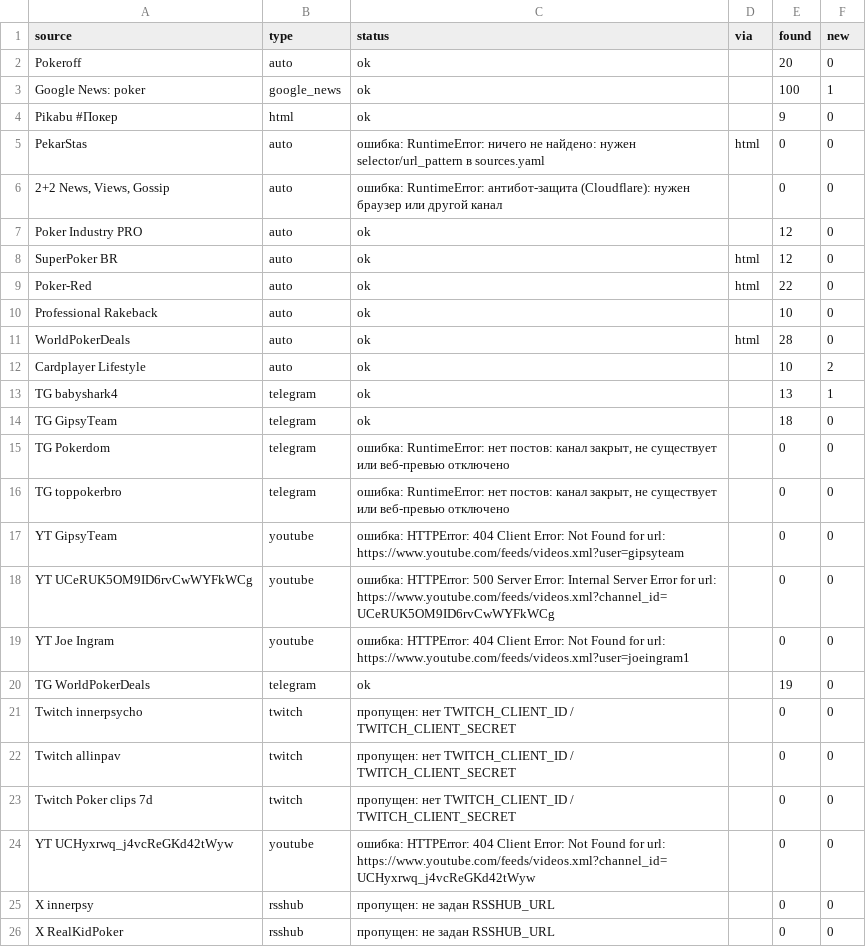
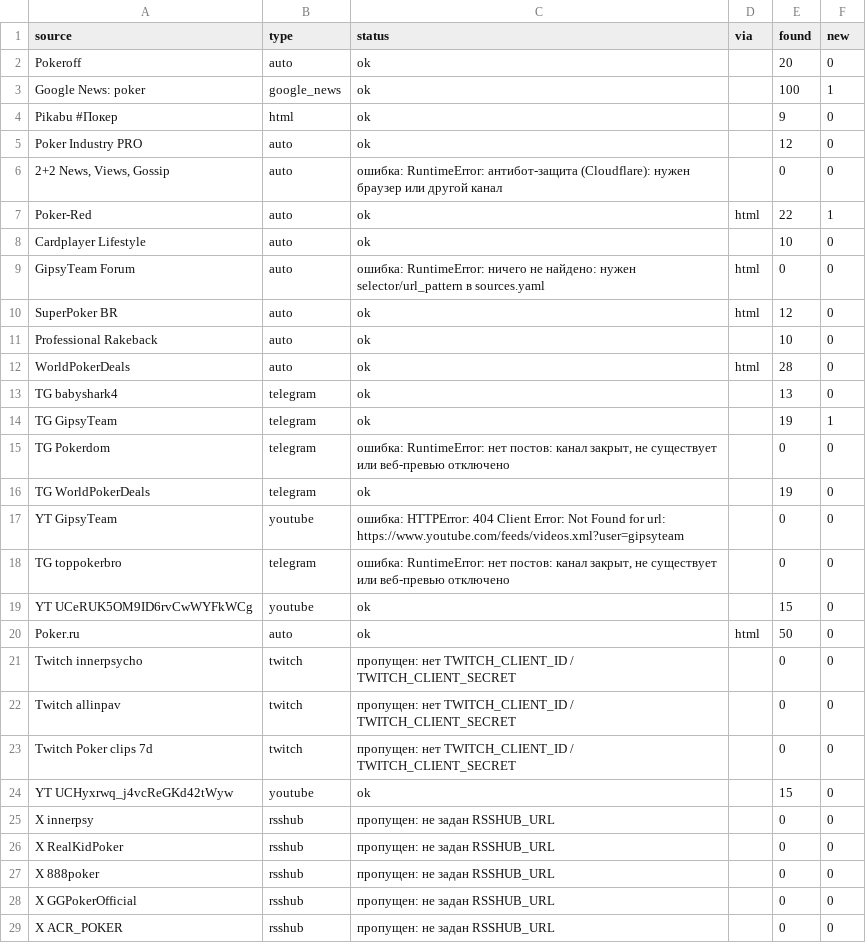
Before and after one commit to marta702/pokeroff-news, a CSV file: out/last_run_status.csv, drawn as a sheet; only a part is shown; the shorter side is filled out with more unchanged rows; the diff covers the shown part only.

```diff
--- a/out/last_run_status.csv
+++ b/out/last_run_status.csv
@@ -4,18 +4,18 @@ Google News: poker,google_news,ok,,100,1
 Pikabu #Покер,html,ok,,9,0
-PekarStas,auto,ошибка: RuntimeError: ничего не найдено: нужен selector/url_pattern в sources.yaml,html,0,0
+Poker Industry PRO,auto,ok,,12,0
 "2+2 News, Views, Gossip",auto,ошибка: RuntimeError: антибот-защита (Cloudflare): нужен браузер или другой канал,,0,0
-Poker Industry PRO,auto,ok,,12,0
+Poker-Red,auto,ok,html,22,1
+Cardplayer Lifestyle,auto,ok,,10,0
+GipsyTeam Forum,auto,ошибка: RuntimeError: ничего не найдено: нужен selector/url_pattern в sources.yaml,html,0,0
 SuperPoker BR,auto,ok,html,12,0
-Poker-Red,auto,ok,html,22,0
 Professional Rakeback,auto,ok,,10,0
 WorldPokerDeals,auto,ok,html,28,0
-Cardplayer Lifestyle,auto,ok,,10,2
-TG babyshark4,telegram,ok,,13,1
-TG GipsyTeam,telegram,ok,,18,0
+TG babyshark4,telegram,ok,,13,0
+TG GipsyTeam,telegram,ok,,19,1
 TG Pokerdom,telegram,"ошибка: RuntimeError: нет постов: канал закрыт, не существует или веб-превью отключено",,0,0
+TG WorldPokerDeals,telegram,ok,,19,0
+YT GipsyTeam,youtube,ошибка: HTTPError: 404 Client Error: Not Found for url: https://www.youtube.com/feeds/videos.xml?user=gipsyteam,,0,0
 TG toppokerbro,telegram,"ошибка: RuntimeError: нет постов: канал закрыт, не существует или веб-превью отключено",,0,0
-YT GipsyTeam,youtube,ошибка: HTTPError: 404 Client Error: Not Found for url: https://www.youtube.com/feeds/videos.xml?user=gipsyteam,,0,0
-YT UCeRUK5OM9ID6rvCwWYFkWCg,youtube,ошибка: HTTPError: 500 Server Error: Internal Server Error for url: https://www.youtube.com/feeds/videos.xml?channel_id=UCeRUK5OM9ID6rvCwWYFkWCg,,0,0
-YT Joe Ingram,youtube,ошибка: HTTPError: 404 Client Error: Not Found for url: https://www.youtube.com/feeds/videos.xml?user=joeingram1,,0,0
-TG WorldPokerDeals,telegram,ok,,19,0
+YT UCeRUK5OM9ID6rvCwWYFkWCg,youtube,ok,,15,0
+Poker.ru,auto,ok,html,50,0
 Twitch innerpsycho,twitch,пропущен: нет TWITCH_CLIENT_ID / TWITCH_CLIENT_SECRET,,0,0
@@ -23,3 +23,3 @@ Twitch allinpav,twitch,пропущен: нет TWITCH_CLIENT_ID / TWITCH_CLIENT
 Twitch Poker clips 7d,twitch,пропущен: нет TWITCH_CLIENT_ID / TWITCH_CLIENT_SECRET,,0,0
-YT UCHyxrwq_j4vcReGKd42tWyw,youtube,ошибка: HTTPError: 404 Client Error: Not Found for url: https://www.youtube.com/feeds/videos.xml?channel_id=UCHyxrwq_j4vcReGKd42tWyw,,0,0
+YT UCHyxrwq_j4vcReGKd42tWyw,youtube,ok,,15,0
 X innerpsy,rsshub,пропущен: не задан RSSHUB_URL,,0,0
```
Also changed, not shown: 2 added rows and 5 edited cells elsewhere in this file, 2 other files.
